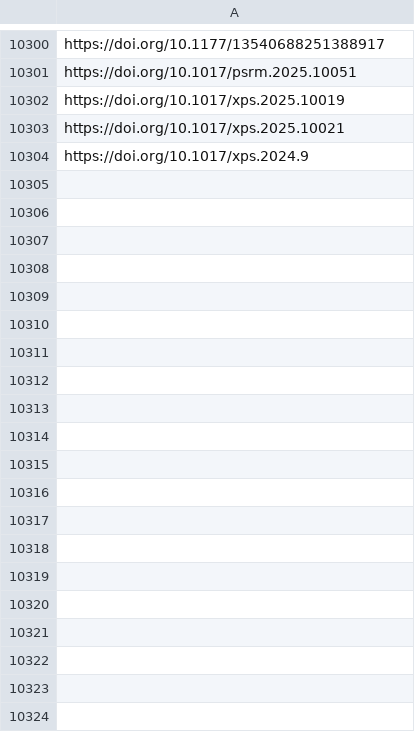
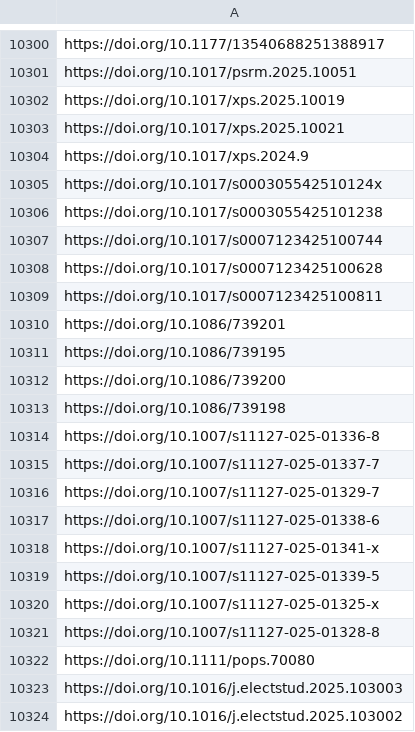
Before and after one commit to jacob-long/picnic, a CSV file: memory/politics_urls.csv, drawn as a sheet; only a part is shown, gaps mark what is left out; the diff covers the shown part only.

```diff
--- a/memory/politics_urls.csv
+++ b/memory/politics_urls.csv
@@ -10304 +10304,21 @@ https://doi.org/10.1017/xps.2025.10021
 https://doi.org/10.1017/xps.2024.9
+https://doi.org/10.1017/s000305542510124x
+https://doi.org/10.1017/s0003055425101238
+https://doi.org/10.1017/s0007123425100744
+https://doi.org/10.1017/s0007123425100628
+https://doi.org/10.1017/s0007123425100811
+https://doi.org/10.1086/739201
+https://doi.org/10.1086/739195
+https://doi.org/10.1086/739200
+https://doi.org/10.1086/739198
+https://doi.org/10.1007/s11127-025-01336-8
+https://doi.org/10.1007/s11127-025-01337-7
+https://doi.org/10.1007/s11127-025-01329-7
+https://doi.org/10.1007/s11127-025-01338-6
+https://doi.org/10.1007/s11127-025-01341-x
+https://doi.org/10.1007/s11127-025-01339-5
+https://doi.org/10.1007/s11127-025-01325-x
+https://doi.org/10.1007/s11127-025-01328-8
+https://doi.org/10.1111/pops.70080
+https://doi.org/10.1016/j.electstud.2025.103003
+https://doi.org/10.1016/j.electstud.2025.103002
```
Also changed, not shown: 13 added rows elsewhere in this file, memory/communication_urls.csv, memory/po_urls.csv, 11 other files.
